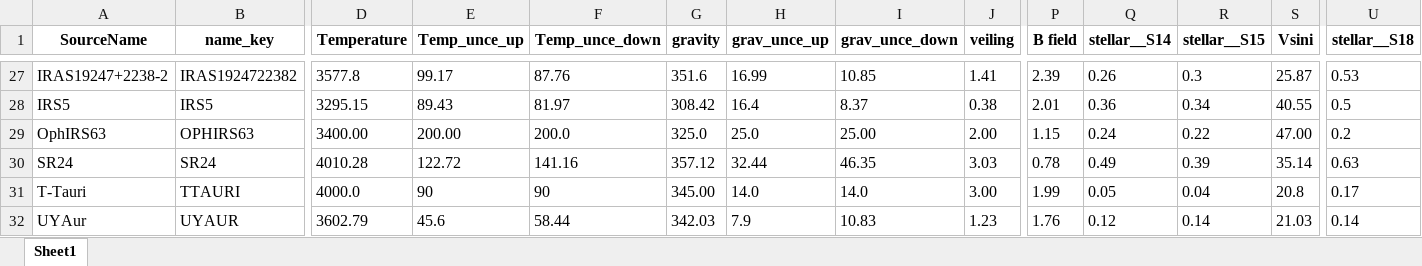
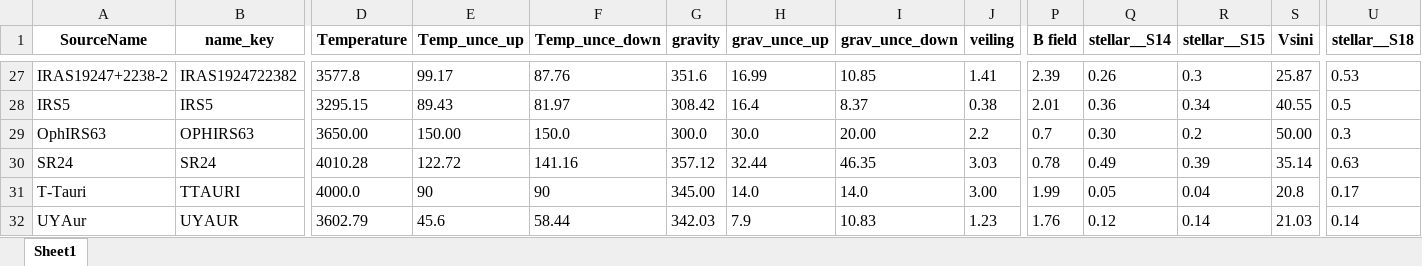
Before and after one commit to christianfloresg/JCMT, an Excel workbook: text_files/combined_yso_parameters_v2.xlsx, sheet Sheet1, drawn as a sheet; only a part is shown, gaps mark what is left out; values as stored, in another font and other column widths than the file's, no borders; the diff names each change by its address in the sheet, - before the commit and + after, or states it on an @@ line.

Commit message:
modified text file with stellar params

```diff
--- a/text_files/combined_yso_parameters_v2.xlsx (sheet Sheet1)
+++ b/text_files/combined_yso_parameters_v2.xlsx (sheet Sheet1)
-D29 (Temperature): 3400.00
+D29 (Temperature): 3650.00
-E29 (Temp_unce_up): 200.00
+E29 (Temp_unce_up): 150.00
-F29 (Temp_unce_down): 200.0
+F29 (Temp_unce_down): 150.0
-G29 (gravity): 325.0
+G29 (gravity): 300.0
-H29 (grav_unce_up): 25.0
+H29 (grav_unce_up): 30.0
-I29 (grav_unce_down): 25.00
+I29 (grav_unce_down): 20.00
-J29 (veiling): 2.00
+J29 (veiling): 2.2
-P29 (B field): 1.15
+P29 (B field): 0.7
-Q29 (stellar__S14): 0.24
+Q29 (stellar__S14): 0.30
-R29 (stellar__S15): 0.22
+R29 (stellar__S15): 0.2
-S29 (Vsini): 47.00
+S29 (Vsini): 50.00
-U29 (stellar__S18): 0.2
+U29 (stellar__S18): 0.3
```
Also changed, not shown: 22 other files.
